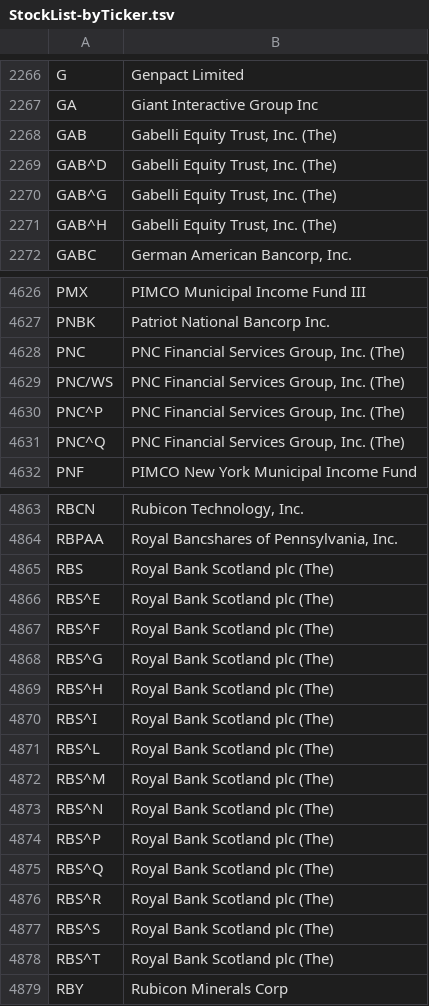
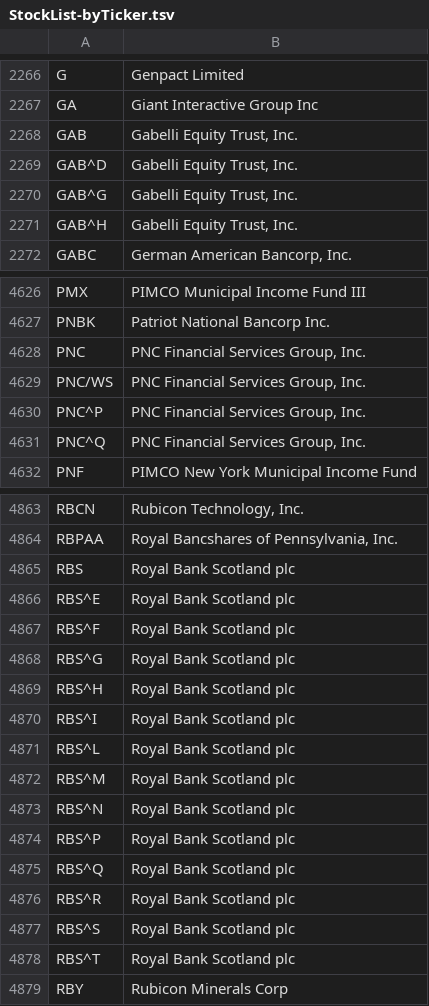
Before and after one commit to mlazos/Crassus, a TSV file: StockList-byTicker.tsv, drawn as a sheet; only a part is shown, gaps mark what is left out; the diff covers the shown part only.

```diff
--- a/StockList-byTicker.tsv
+++ b/StockList-byTicker.tsv
@@ -2267,6 +2267,6 @@ G	Genpact Limited
 GA	Giant Interactive Group Inc
-GAB	"Gabelli Equity Trust, Inc. (The)"
-GAB^D	"Gabelli Equity Trust, Inc. (The)"
-GAB^G	"Gabelli Equity Trust, Inc. (The)"
-GAB^H	"Gabelli Equity Trust, Inc. (The)"
+GAB	"Gabelli Equity Trust, Inc."
+GAB^D	"Gabelli Equity Trust, Inc."
+GAB^G	"Gabelli Equity Trust, Inc."
+GAB^H	"Gabelli Equity Trust, Inc."
 GABC	"German American Bancorp, Inc."
@@ -4627,6 +4627,6 @@ PMX	PIMCO Municipal Income Fund III
 PNBK	Patriot National Bancorp Inc.
-PNC	"PNC Financial Services Group, Inc. (The)"
-PNC/WS	"PNC Financial Services Group, Inc. (The)"
-PNC^P	"PNC Financial Services Group, Inc. (The)"
-PNC^Q	"PNC Financial Services Group, Inc. (The)"
+PNC	"PNC Financial Services Group, Inc."
+PNC/WS	"PNC Financial Services Group, Inc."
+PNC^P	"PNC Financial Services Group, Inc."
+PNC^Q	"PNC Financial Services Group, Inc."
 PNF	PIMCO New York Municipal Income Fund
@@ -4864,16 +4864,16 @@ RBCN	"Rubicon Technology, Inc."
 RBPAA	"Royal Bancshares of Pennsylvania, Inc."
-RBS	Royal Bank Scotland plc (The)
-RBS^E	Royal Bank Scotland plc (The)
-RBS^F	Royal Bank Scotland plc (The)
-RBS^G	Royal Bank Scotland plc (The)
-RBS^H	Royal Bank Scotland plc (The)
-RBS^I	Royal Bank Scotland plc (The)
-RBS^L	Royal Bank Scotland plc (The)
-RBS^M	Royal Bank Scotland plc (The)
-RBS^N	Royal Bank Scotland plc (The)
-RBS^P	Royal Bank Scotland plc (The)
-RBS^Q	Royal Bank Scotland plc (The)
-RBS^R	Royal Bank Scotland plc (The)
-RBS^S	Royal Bank Scotland plc (The)
-RBS^T	Royal Bank Scotland plc (The)
+RBS	Royal Bank Scotland plc
+RBS^E	Royal Bank Scotland plc
+RBS^F	Royal Bank Scotland plc
+RBS^G	Royal Bank Scotland plc
+RBS^H	Royal Bank Scotland plc
+RBS^I	Royal Bank Scotland plc
+RBS^L	Royal Bank Scotland plc
+RBS^M	Royal Bank Scotland plc
+RBS^N	Royal Bank Scotland plc
+RBS^P	Royal Bank Scotland plc
+RBS^Q	Royal Bank Scotland plc
+RBS^R	Royal Bank Scotland plc
+RBS^S	Royal Bank Scotland plc
+RBS^T	Royal Bank Scotland plc
 RBY	Rubicon Minerals Corp
```
Also changed, not shown: 124 edited cells elsewhere in this file, 2 other files.
